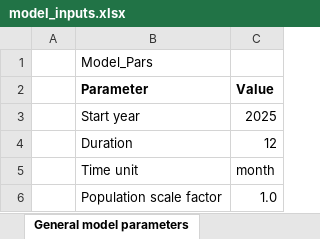
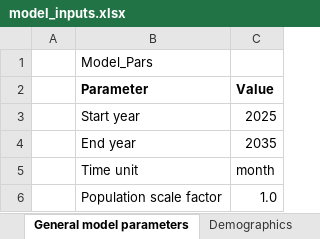
Before and after one commit to starsimhub/phcsim, an Excel workbook: data/model_inputs.xlsx, sheet General model parameters, drawn as a sheet; values as stored, in another font and other column widths than the file's, no borders; removed rows and columns are numbered as before the commit, all else as after; the diff names each change by its address in the sheet, - before the commit and + after, or states it on an @@ line.

```diff
--- a/data/model_inputs.xlsx (sheet General model parameters)
+++ b/data/model_inputs.xlsx (sheet General model parameters)
-row 4:  | Duration | 12
+row 4:  | End year | 2035
```
Also changed, not shown: other sheet tabs, 4 other files.
